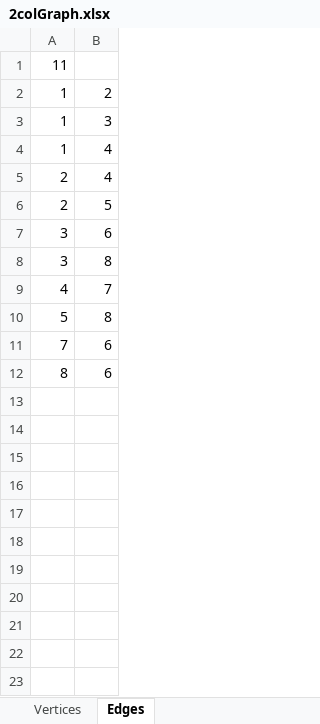
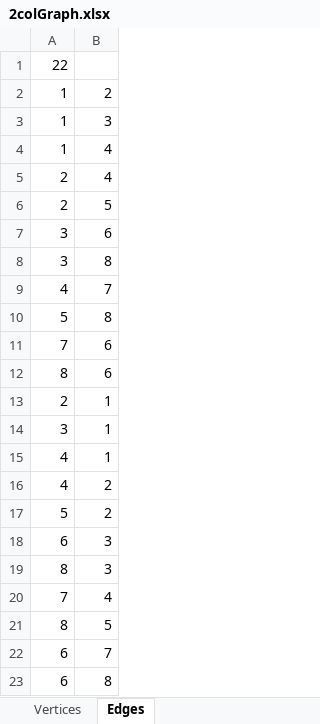
Before and after one commit to damccorm/DistributedGraphProcessingSystem, an Excel workbook: 2_coloring/2colGraph.xlsx, sheet Edges, drawn as a sheet; values as stored, in another font and other column widths than the file's, no borders; the diff names each change by its address in the sheet, - before the commit and + after, or states it on an @@ line.

Commit message:
Updating graph to be bidirectional:

```diff
--- a/2_coloring/2colGraph.xlsx (sheet Edges)
+++ b/2_coloring/2colGraph.xlsx (sheet Edges)
-A1: 11
+A1: 22
+row 13: 2 | 1
+row 14: 3 | 1
+row 15: 4 | 1
+row 16: 4 | 2
+row 17: 5 | 2
+row 18: 6 | 3
+row 19: 8 | 3
+row 20: 7 | 4
+row 21: 8 | 5
+row 22: 6 | 7
+row 23: 6 | 8
```
